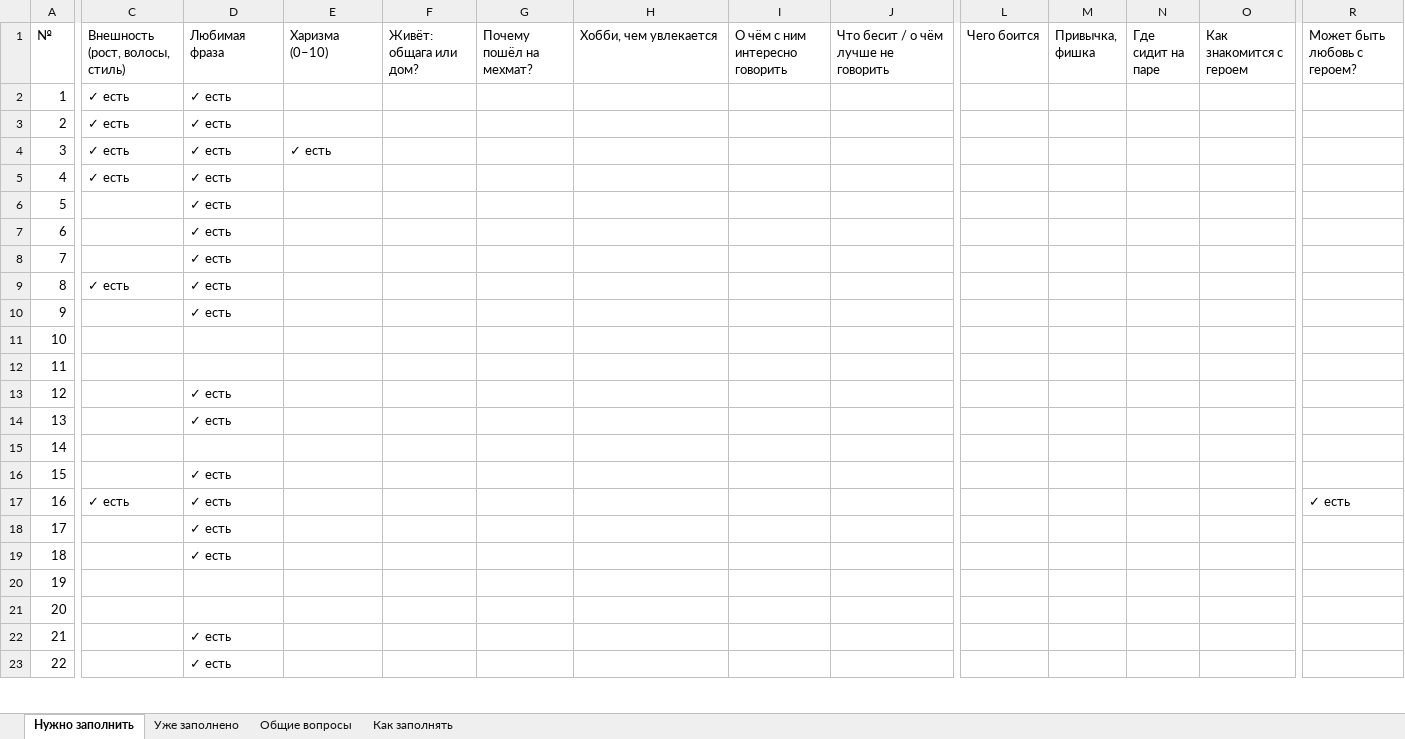
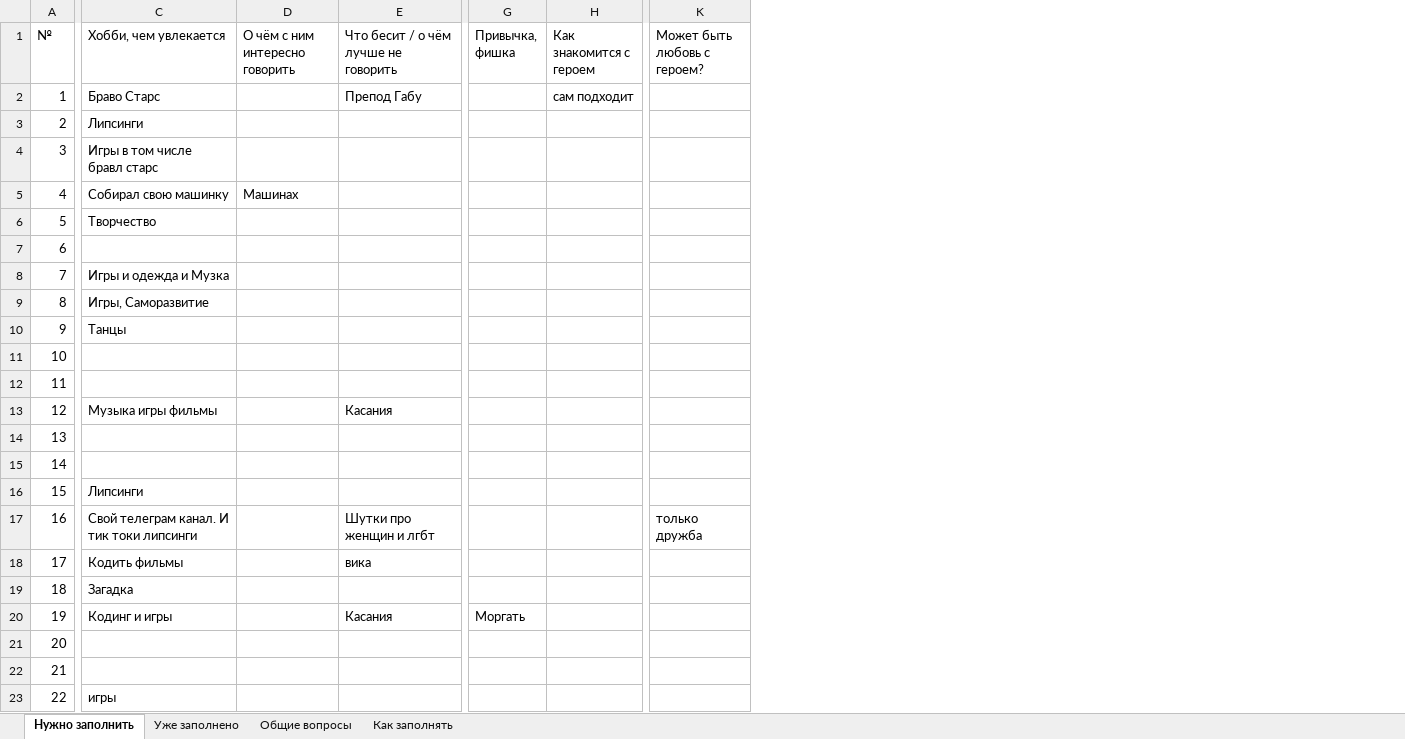
Before and after one commit to ImanYes/codexworkshop, an Excel workbook: game/design/characters/odnogruppniki.xlsx, sheet Нужно заполнить, drawn as a sheet; only a part is shown, gaps mark what is left out; values as stored, in another font and other column widths than the file's, no cell formats; removed rows and columns are numbered as before the commit, all else as after; the diff covers the shown part only; the diff names each change by its address in the sheet, - before the commit and + after, or states it on an @@ line.

```diff
--- a/game/design/characters/odnogruppniki.xlsx (sheet Нужно заполнить)
+++ b/game/design/characters/odnogruppniki.xlsx (sheet Нужно заполнить)
-column C (Внешность (рост, волосы, стиль)), rows 2-17: ✓ есть | ✓ есть | ✓ есть | ✓ есть |  |  |  | ✓ есть |  |  |  |  |  |  |  | ✓ есть
-column D (Любимая фраза), rows 2-23: ✓ есть | ✓ есть | ✓ есть | ✓ есть | ✓ есть | ✓ есть | ✓ есть | ✓ есть | ✓ есть |  |  | ✓ есть | ✓ есть |  | ✓ есть | ✓ есть | ✓ есть | ✓ есть |  |  | ✓ есть | ✓ есть
-column E (Харизма (0–10)), row 4: ✓ есть
-column F (Живёт: общага или дом?), empty
-column G (Почему пошёл на мехмат?), empty
-column L (Чего боится), empty
-column N (Где сидит на паре), empty
-C2 (Хобби, чем увлекается): (empty)
+C2 (Хобби, чем увлекается): Браво Старс
-E2: (empty)
+E2: Препод Габу
-H2 (Как знакомится с героем): (empty)
+H2 (Как знакомится с героем): сам подходит
-C3 (Хобби, чем увлекается): (empty)
+C3 (Хобби, чем увлекается): Липсинги
-C4 (Хобби, чем увлекается): (empty)
+C4 (Хобби, чем увлекается): Игры в том числе бравл старс
-C5 (Хобби, чем увлекается): (empty)
+C5 (Хобби, чем увлекается): Собирал свою машинку
-D5 (О чём с ним интересно говорить): (empty)
+D5 (О чём с ним интересно говорить): Машинах
-C6 (Хобби, чем увлекается): (empty)
+C6 (Хобби, чем увлекается): Творчество
-C8 (Хобби, чем увлекается): (empty)
+C8 (Хобби, чем увлекается): Игры и одежда и Музка
-C9 (Хобби, чем увлекается): (empty)
+C9 (Хобби, чем увлекается): Игры, Саморазвитие
-C10 (Хобби, чем увлекается): (empty)
+C10 (Хобби, чем увлекается): Танцы
-C13 (Хобби, чем увлекается): (empty)
+C13 (Хобби, чем увлекается): Музыка игры фильмы
-E13: (empty)
+E13: Касания
-C16 (Хобби, чем увлекается): (empty)
+C16 (Хобби, чем увлекается): Липсинги
-C17 (Хобби, чем увлекается): (empty)
+C17 (Хобби, чем увлекается): Свой телеграм канал. И тик токи липсинги
-E17: (empty)
+E17: Шутки про женщин и лгбт
-K17 (Может быть любовь с героем?): ✓ есть
+K17 (Может быть любовь с героем?): только дружба
-C18 (Хобби, чем увлекается): (empty)
+C18 (Хобби, чем увлекается): Кодить фильмы
-E18: (empty)
+E18: вика
-C19 (Хобби, чем увлекается): (empty)
+C19 (Хобби, чем увлекается): Загадка
-C20 (Хобби, чем увлекается): (empty)
+C20 (Хобби, чем увлекается): Кодинг и игры
-E20: (empty)
+E20: Касания
-G20 (Привычка, фишка): (empty)
+G20 (Привычка, фишка): Моргать
-C23 (Хобби, чем увлекается): (empty)
+C23 (Хобби, чем увлекается): игры
```
Also changed, not shown: 4 edited cells elsewhere in this sheet, sheet Уже заполнено, sheet Общие вопросы, cell formats, 1 other file.
